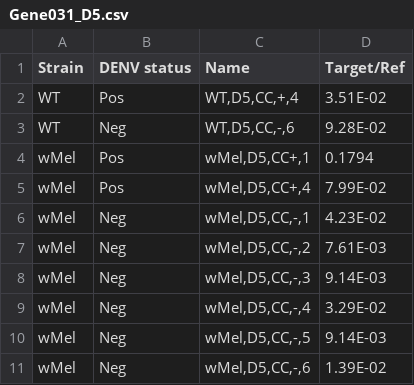
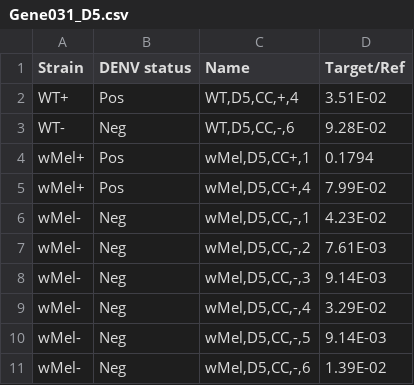
Before and after one commit to LuisFRamirez90/Mosquito-Viral-Load, a CSV file: Gene031_D5.csv, drawn as a sheet.

Commit message:
Update Gene031_D5.csv

```diff
--- a/Gene031_D5.csv
+++ b/Gene031_D5.csv
@@ -1,11 +1,11 @@
 Strain,DENV status,Name,Target/Ref
-WT,Pos,"WT,D5,CC,+,4",3.51E-02
-WT,Neg,"WT,D5,CC,-,6",9.28E-02
-wMel,Pos,"wMel,D5,CC+,1",0.1794
-wMel,Pos,"wMel,D5,CC+,4",7.99E-02
-wMel,Neg,"wMel,D5,CC,-,1",4.23E-02
-wMel,Neg,"wMel,D5,CC,-,2",7.61E-03
-wMel,Neg,"wMel,D5,CC,-,3",9.14E-03
-wMel,Neg,"wMel,D5,CC,-,4",3.29E-02
-wMel,Neg,"wMel,D5,CC,-,5",9.14E-03
-wMel,Neg,"wMel,D5,CC,-,6",1.39E-02
+WT+,Pos,"WT,D5,CC,+,4",3.51E-02
+WT-,Neg,"WT,D5,CC,-,6",9.28E-02
+wMel+,Pos,"wMel,D5,CC+,1",0.1794
+wMel+,Pos,"wMel,D5,CC+,4",7.99E-02
+wMel-,Neg,"wMel,D5,CC,-,1",4.23E-02
+wMel-,Neg,"wMel,D5,CC,-,2",7.61E-03
+wMel-,Neg,"wMel,D5,CC,-,3",9.14E-03
+wMel-,Neg,"wMel,D5,CC,-,4",3.29E-02
+wMel-,Neg,"wMel,D5,CC,-,5",9.14E-03
+wMel-,Neg,"wMel,D5,CC,-,6",1.39E-02
```
